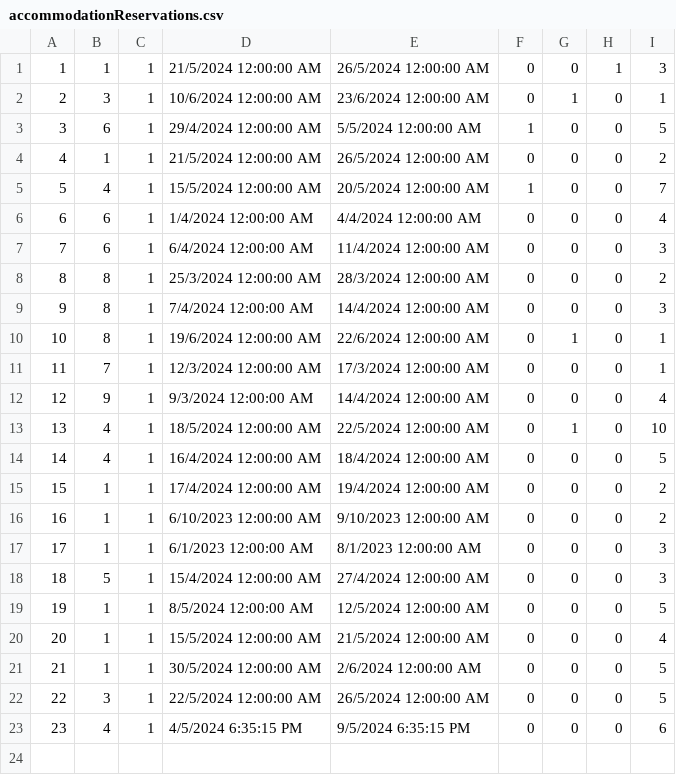
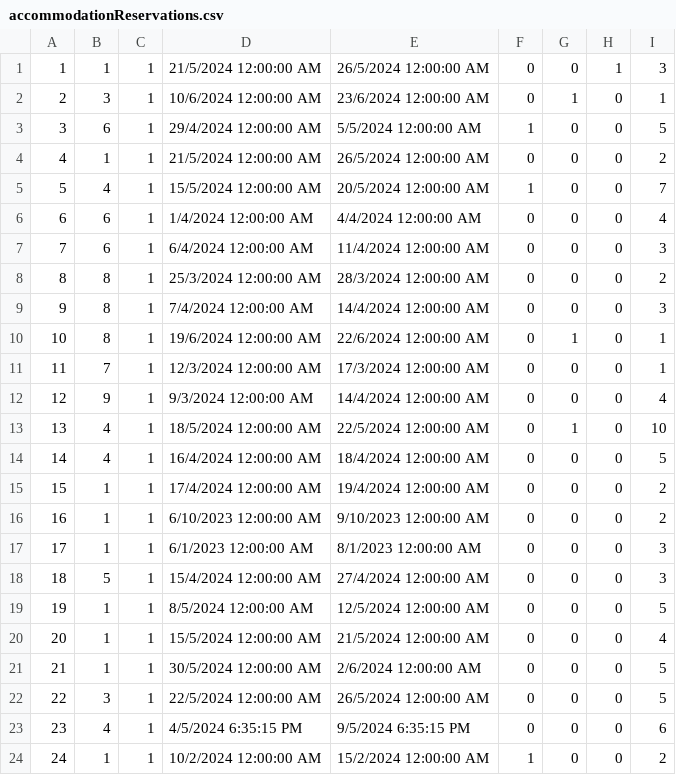
Before and after one commit to kzi-nastava/sims-ra-2024-group-5-team-d, a CSV file: Resources/Data/accommodationReservations.csv, drawn as a sheet; the diff names each change by its address in the sheet, - before the commit and + after, or states it on an @@ line.

```diff
--- a/Resources/Data/accommodationReservations.csv
+++ b/Resources/Data/accommodationReservations.csv
+row 24: 24 | 1 | 1 | 10/2/2024 12:00:00 AM | 15/2/2024 12:00:00 AM | 1 | 0 | 0 | 2
```
Also changed, not shown: Resources/Data/accommodationRenovations.csv, 6 other files.
